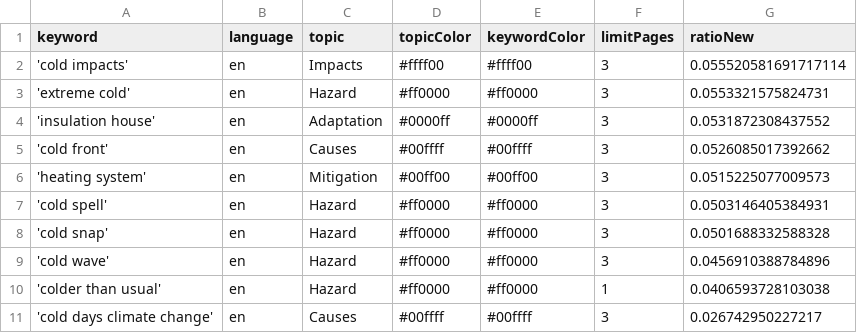
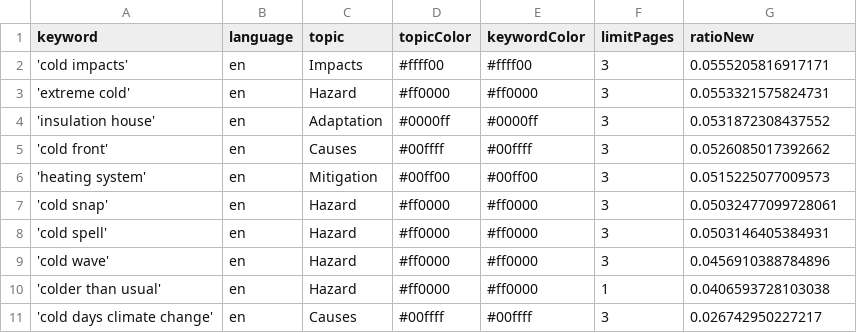
Before and after one commit to JW-news/ColdIsComing, a CSV file: keywords.csv, drawn as a sheet.

```diff
--- a/keywords.csv
+++ b/keywords.csv
@@ -1,3 +1,3 @@
 keyword,language,topic,topicColor,keywordColor,limitPages,ratioNew
-'cold impacts',en,Impacts,#ffff00,#ffff00,3,0.055520581691717114
+'cold impacts',en,Impacts,#ffff00,#ffff00,3,0.0555205816917171
 'extreme cold',en,Hazard,#ff0000,#ff0000,3,0.0553321575824731
@@ -6,4 +6,4 @@ keyword,language,topic,topicColor,keywordColor,limitPages,ratioNew
 'heating system',en,Mitigation,#00ff00,#00ff00,3,0.0515225077009573
+'cold snap',en,Hazard,#ff0000,#ff0000,3,0.05032477099728061
 'cold spell',en,Hazard,#ff0000,#ff0000,3,0.0503146405384931
-'cold snap',en,Hazard,#ff0000,#ff0000,3,0.0501688332588328
 'cold wave',en,Hazard,#ff0000,#ff0000,3,0.0456910388784896
```
Also changed, not shown: csv/news_2026_05.csv, csv/news_2026_06.csv.
